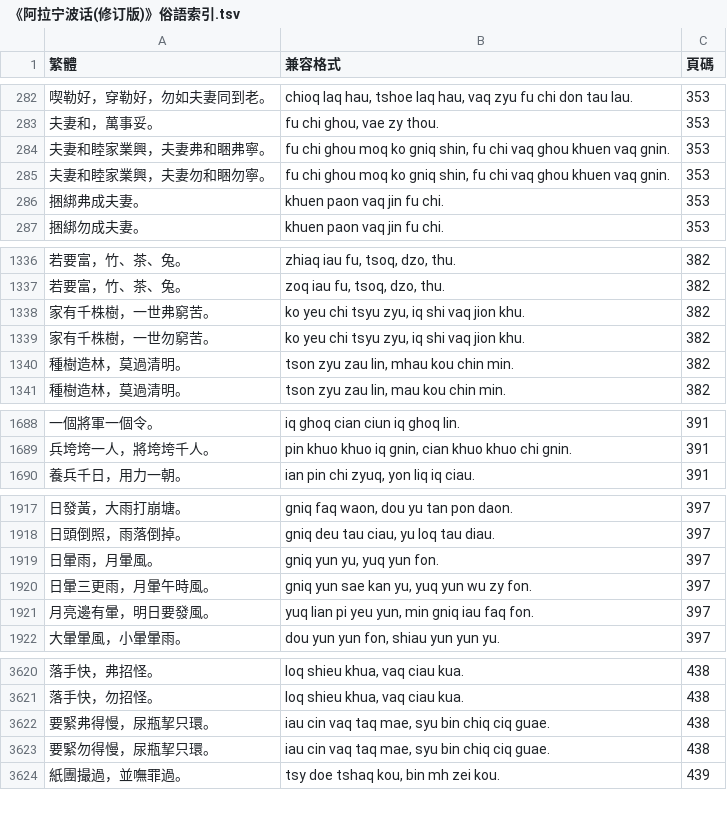
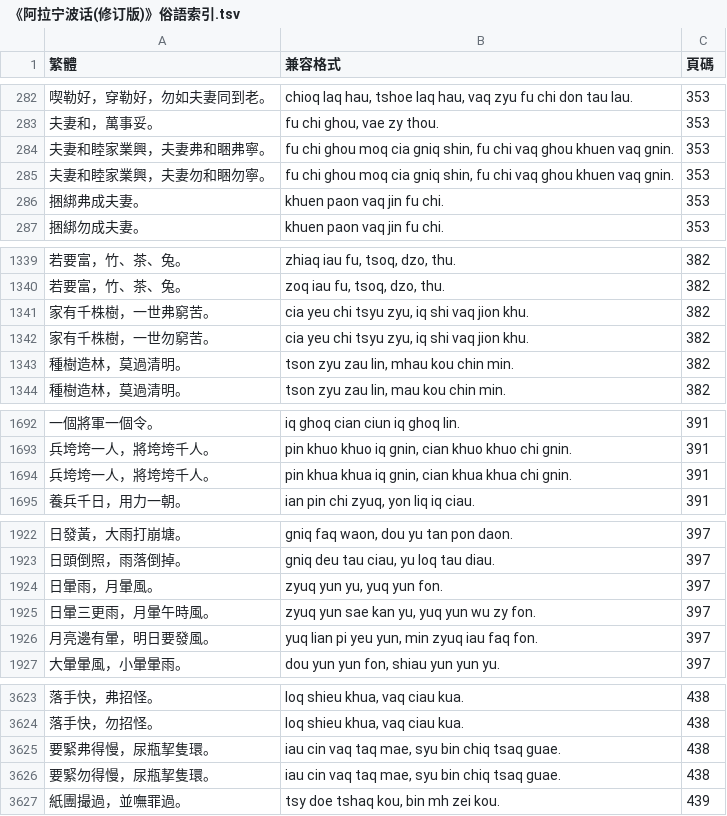
Before and after one commit to ionkaon/data, a TSV file: 《阿拉宁波话(修订版)》俗語索引.tsv, drawn as a sheet; only a part is shown, gaps mark what is left out; the diff covers the shown part only.

```diff
--- a/《阿拉宁波话(修订版)》俗語索引.tsv
+++ b/《阿拉宁波话(修订版)》俗語索引.tsv
@@ -283,4 +283,4 @@
 夫妻和，萬事妥。	fu chi ghou, vae zy thou.	353
-夫妻和睦家業興，夫妻弗和睏弗寧。	fu chi ghou moq ko gniq shin, fu chi vaq ghou khuen vaq gnin.	353
-夫妻和睦家業興，夫妻勿和睏勿寧。	fu chi ghou moq ko gniq shin, fu chi vaq ghou khuen vaq gnin.	353
+夫妻和睦家業興，夫妻弗和睏弗寧。	fu chi ghou moq cia gniq shin, fu chi vaq ghou khuen vaq gnin.	353
+夫妻和睦家業興，夫妻勿和睏勿寧。	fu chi ghou moq cia gniq shin, fu chi vaq ghou khuen vaq gnin.	353
 捆綁弗成夫妻。	khuen paon vaq jin fu chi.	353
@@ -1337,4 +1340,4 @@
 若要富，竹、茶、兔。	zoq iau fu, tsoq, dzo, thu.	382
-家有千株樹，一世弗窮苦。	ko yeu chi tsyu zyu, iq shi vaq jion khu.	382
-家有千株樹，一世勿窮苦。	ko yeu chi tsyu zyu, iq shi vaq jion khu.	382
+家有千株樹，一世弗窮苦。	cia yeu chi tsyu zyu, iq shi vaq jion khu.	382
+家有千株樹，一世勿窮苦。	cia yeu chi tsyu zyu, iq shi vaq jion khu.	382
 種樹造林，莫過清明。	tson zyu zau lin, mhau kou chin min.	382
@@ -1689,2 +1693,3 @@
 兵垮垮一人，將垮垮千人。	pin khuo khuo iq gnin, cian khuo khuo chi gnin.	391
+兵垮垮一人，將垮垮千人。	pin khua khua iq gnin, cian khua khua chi gnin.	391
 養兵千日，用力一朝。	ian pin chi zyuq, yon liq iq ciau.	391
@@ -1918,5 +1923,5 @@
 日頭倒照，雨落倒掉。	gniq deu tau ciau, yu loq tau diau.	397
-日暈雨，月暈風。	gniq yun yu, yuq yun fon.	397
-日暈三更雨，月暈午時風。	gniq yun sae kan yu, yuq yun wu zy fon.	397
-月亮邊有暈，明日要發風。	yuq lian pi yeu yun, min gniq iau faq fon.	397
+日暈雨，月暈風。	zyuq yun yu, yuq yun fon.	397
+日暈三更雨，月暈午時風。	zyuq yun sae kan yu, yuq yun wu zy fon.	397
+月亮邊有暈，明日要發風。	yuq lian pi yeu yun, min zyuq iau faq fon.	397
 大暈暈風，小暈暈雨。	dou yun yun fon, shiau yun yun yu.	397
@@ -3621,4 +3624,4 @@
 落手快，勿招怪。	loq shieu khua, vaq ciau kua.	438
-要緊弗得慢，尿瓶挈只環。	iau cin vaq taq mae, syu bin chiq ciq guae.	438
-要緊勿得慢，尿瓶挈只環。	iau cin vaq taq mae, syu bin chiq ciq guae.	438
+要緊弗得慢，尿瓶挈隻環。	iau cin vaq taq mae, syu bin chiq tsaq guae.	438
+要緊勿得慢，尿瓶挈隻環。	iau cin vaq taq mae, syu bin chiq tsaq guae.	438
 紙團撮過，並嘸罪過。	tsy doe tshaq kou, bin mh zei kou.	439
```
Also changed, not shown: 4 added rows, 2 removed rows and 33 edited cells elsewhere in this file.
